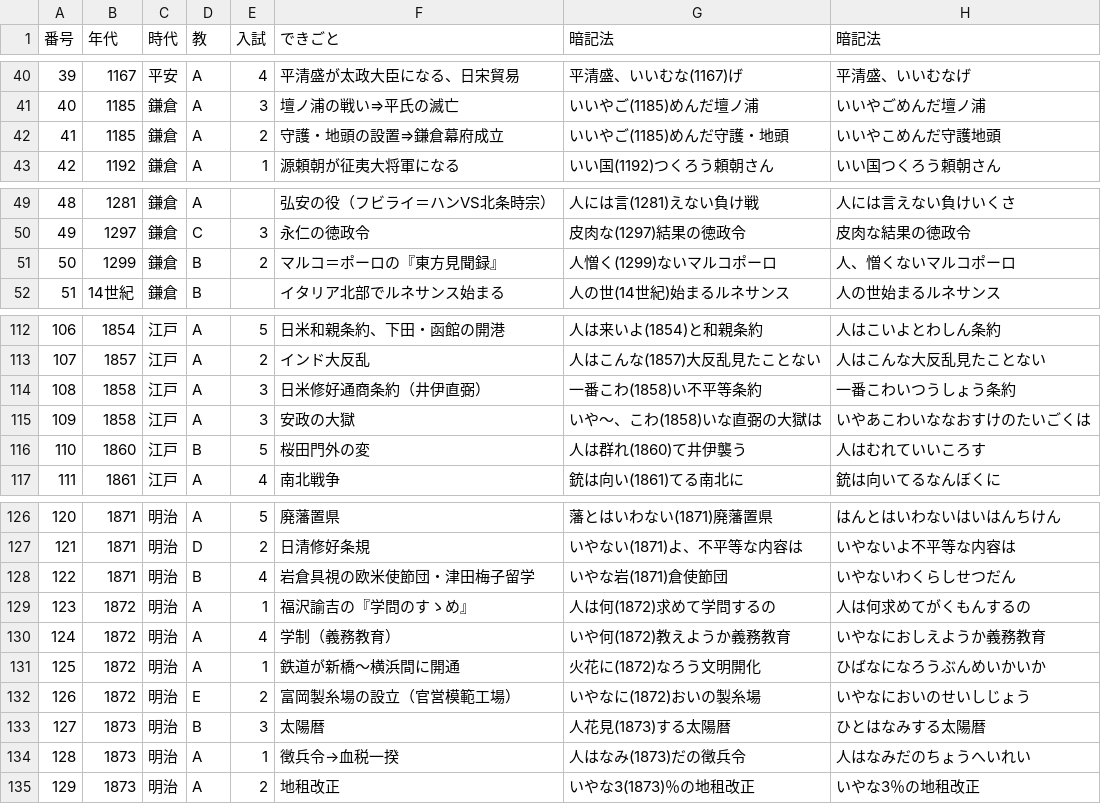
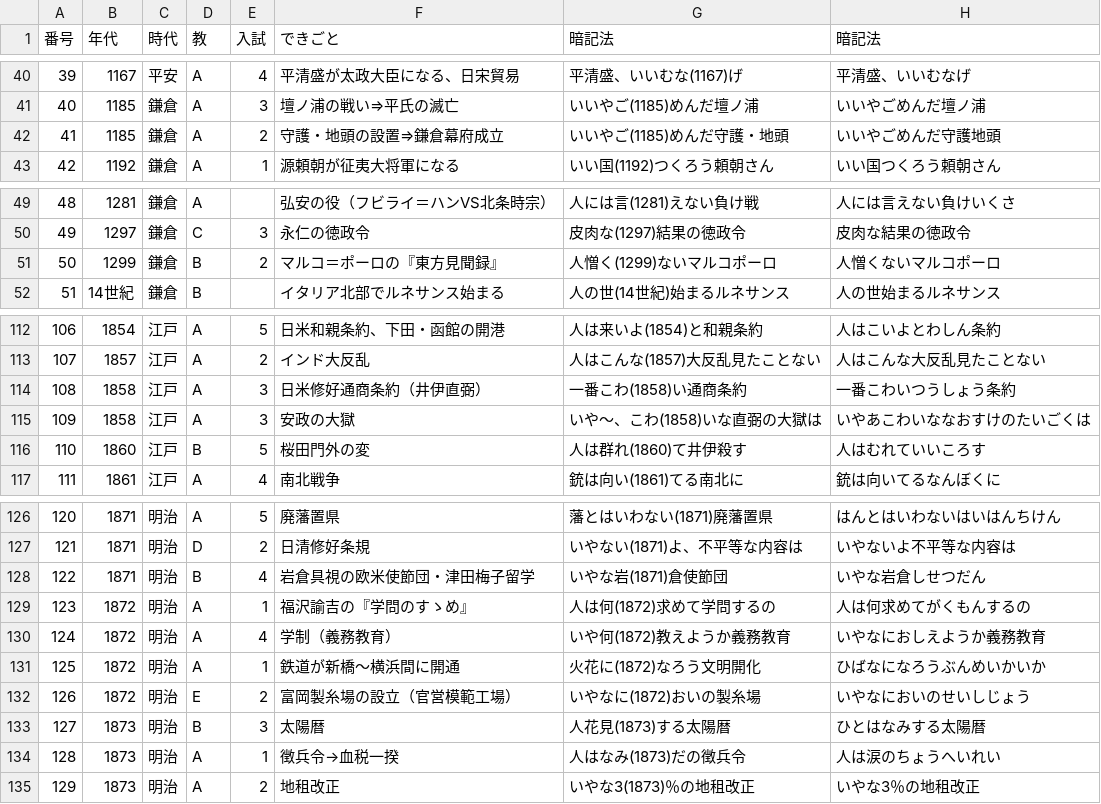
Before and after one commit to spacerobo2-rgb/new.nengo, a CSV file: history.csv, drawn as a sheet; only a part is shown, gaps mark what is left out; the diff covers the shown part only.

```diff
--- a/history.csv
+++ b/history.csv
@@ -41,3 +41,3 @@
 40,1185,鎌倉,A,3,壇ノ浦の戦い⇒平氏の滅亡,いいやご(1185)めんだ壇ノ浦,いいやごめんだ壇ノ浦
-41,1185,鎌倉,A,2,守護・地頭の設置⇒鎌倉幕府成立,いいやご(1185)めんだ守護・地頭,いいやこめんだ守護地頭
+41,1185,鎌倉,A,2,守護・地頭の設置⇒鎌倉幕府成立,いいやご(1185)めんだ守護・地頭,いいやごめんだ守護地頭
 42,1192,鎌倉,A,1,源頼朝が征夷大将軍になる,いい国(1192)つくろう頼朝さん,いい国つくろう頼朝さん
@@ -50,3 +50,3 @@
 49,1297,鎌倉,C,3,永仁の徳政令,皮肉な(1297)結果の徳政令,皮肉な結果の徳政令
-50,1299,鎌倉,B,2,マルコ＝ポーロの『東方見聞録』,人憎く(1299)ないマルコポーロ,人、憎くないマルコポーロ
+50,1299,鎌倉,B,2,マルコ＝ポーロの『東方見聞録』,人憎く(1299)ないマルコポーロ,人憎くないマルコポーロ
 51,14世紀,鎌倉,B,,イタリア北部でルネサンス始まる,人の世(14世紀)始まるルネサンス,人の世始まるルネサンス
@@ -113,5 +113,5 @@
 107,1857,江戸,A,2,インド大反乱,人はこんな(1857)大反乱見たことない,人はこんな大反乱見たことない
-108,1858,江戸,A,3,日米修好通商条約（井伊直弼）,一番こわ(1858)い不平等条約,一番こわいつうしょう条約
+108,1858,江戸,A,3,日米修好通商条約（井伊直弼）,一番こわ(1858)い通商条約,一番こわいつうしょう条約
 109,1858,江戸,A,3,安政の大獄,いや～、こわ(1858)いな直弼の大獄は,いやあこわいななおすけのたいごくは
-110,1860,江戸,B,5,桜田門外の変,人は群れ(1860)て井伊襲う,人はむれていいころす
+110,1860,江戸,B,5,桜田門外の変,人は群れ(1860)て井伊殺す,人はむれていいころす
 111,1861,江戸,A,4,南北戦争,銃は向い(1861)てる南北に,銃は向いてるなんぼくに
@@ -127,3 +127,3 @@
 121,1871,明治,D,2,日清修好条規,いやない(1871)よ、不平等な内容は,いやないよ不平等な内容は
-122,1871,明治,B,4,岩倉具視の欧米使節団・津田梅子留学,いやな岩(1871)倉使節団,いやないわくらしせつだん
+122,1871,明治,B,4,岩倉具視の欧米使節団・津田梅子留学,いやな岩(1871)倉使節団,いやな岩倉しせつだん
 123,1872,明治,A,1,福沢諭吉の『学問のすゝめ』,人は何(1872)求めて学問するの,人は何求めてがくもんするの
@@ -133,3 +133,3 @@
 127,1873,明治,B,3,太陽暦,人花見(1873)する太陽暦,ひとはなみする太陽暦
-128,1873,明治,A,1,徴兵令→血税一揆,人はなみ(1873)だの徴兵令,人はなみだのちょうへいれい
+128,1873,明治,A,1,徴兵令→血税一揆,人はなみ(1873)だの徴兵令,人は涙のちょうへいれい
 129,1873,明治,A,2,地租改正,いやな3(1873)％の地租改正,いやな3％の地租改正
```
Also changed, not shown: 16 edited cells elsewhere in this file, 1 other file.
